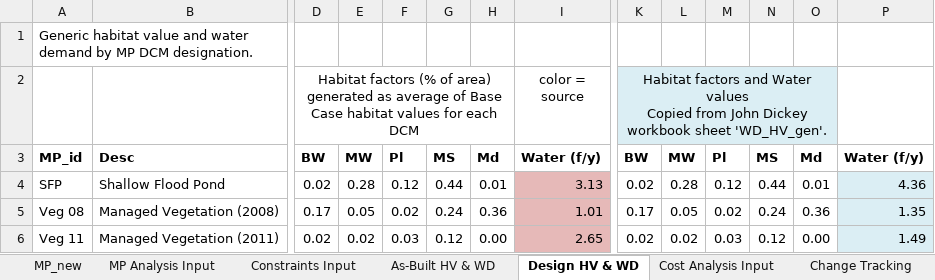
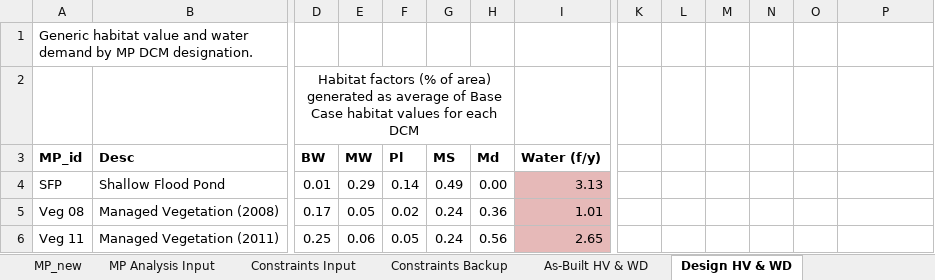
Before and after one commit to jwbannister/master_proj, an Excel workbook: MP LAUNCHPAD.xlsx, sheet Design HV & WD, drawn as a sheet; only a part is shown, gaps mark what is left out; values as stored, in another font and other column widths than the file's, no borders; charts and pictures not drawn; removed rows and columns are numbered as before the commit, all else as after; ↵ is a line break in a cell; the diff covers the shown part only; the diff names each change by its address in the sheet, - before the commit and + after, or states it on an @@ line.

```diff
--- a/MP LAUNCHPAD.xlsx (sheet Design HV & WD)
+++ b/MP LAUNCHPAD.xlsx (sheet Design HV & WD)
+sheet tab: Constraints Backup
-I2 (Water (f/y)): color = ↵ source
+I2 (Water (f/y)): (empty)
-K2: Habitat factors and Water values ↵ Copied from John Dickey workbook sheet 'WD_HV_gen'.
+K2: (empty)
-K2:O2 fill: #DBEEF4
+K2:O2 fill: none
-K2:O2 merged
-K3: BW
+K3: (empty)
-L3: MW
+L3: (empty)
-M3: Pl
+M3: (empty)
-N3: MS
+N3: (empty)
-O3: Md
+O3: (empty)
-P3: Water (f/y)
+P3: (empty)
-D4 (BW): 0.02
+D4 (BW): 0.01
-E4 (MW): 0.28
+E4 (MW): 0.29
-F4 (Pl): 0.12
+F4 (Pl): 0.14
-G4 (MS): 0.44
+G4 (MS): 0.49
-H4 (Md): 0.01
+H4 (Md): 0.00
-K4: 0.02
+K4: (empty)
-L4: 0.28
+L4: (empty)
-M4: 0.12
+M4: (empty)
-N4: 0.44
+N4: (empty)
-O4: 0.01
+O4: (empty)
-P4: 4.36
+P4: (empty)
-P4:P6 fill: #DBEEF4
+P4:P6 fill: none
-K5: 0.17
+K5: (empty)
-L5: 0.05
+L5: (empty)
-M5: 0.02
+M5: (empty)
-N5: 0.24
+N5: (empty)
-O5: 0.36
+O5: (empty)
-P5: 1.35
+P5: (empty)
-D6 (BW): 0.02
+D6 (BW): 0.25
-E6 (MW): 0.02
+E6 (MW): 0.06
-F6 (Pl): 0.03
+F6 (Pl): 0.05
-G6 (MS): 0.12
+G6 (MS): 0.24
-H6 (Md): 0.00
+H6 (Md): 0.56
-K6: 0.02
+K6: (empty)
-L6: 0.02
+L6: (empty)
-M6: 0.03
+M6: (empty)
-N6: 0.12
+N6: (empty)
-O6: 0.00
+O6: (empty)
-P6: 1.49
+P6: (empty)
```
Also changed, not shown: 10 added rows, 4 removed rows, 181 edited cells, cell formats and merged cells elsewhere in this sheet, sheet Step Cost Analysis, sheet 10 YEAR PROJECTION, sheet Area Summary, sheet Constraints Input, sheet As-Built HV & WD, sheet MP Analysis Input, 2 more sheets, other sheet tabs, formulas that keep their value, charts or pictures, 3 other files.
